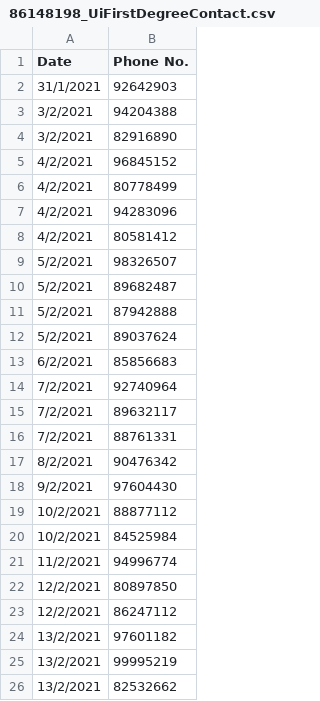
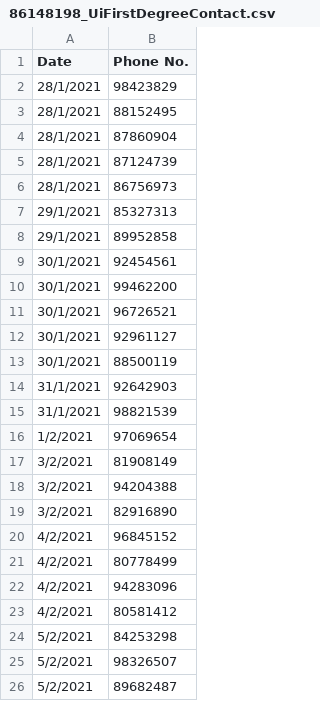
Before and after one commit to jzxr/TraceTogether, a CSV file: Data Sets/Results/86148198_UiFirstDegreeContact.csv, drawn as a sheet; only a part is shown; the shorter side is filled out with more unchanged rows; the diff covers the shown part only; the diff names each change by its address in the sheet, - before the commit and + after, or states it on an @@ line.

```diff
--- a/Data Sets/Results/86148198_UiFirstDegreeContact.csv
+++ b/Data Sets/Results/86148198_UiFirstDegreeContact.csv
+row 2: 28/1/2021 | 98423829
+row 3: 28/1/2021 | 88152495
+row 4: 28/1/2021 | 87860904
+row 5: 28/1/2021 | 87124739
+row 6: 28/1/2021 | 86756973
+row 7: 29/1/2021 | 85327313
+row 8: 29/1/2021 | 89952858
+row 9: 30/1/2021 | 92454561
+row 10: 30/1/2021 | 99462200
+row 11: 30/1/2021 | 96726521
+row 12: 30/1/2021 | 92961127
+row 13: 30/1/2021 | 88500119
+row 15: 31/1/2021 | 98821539
+row 16: 1/2/2021 | 97069654
+row 17: 3/2/2021 | 81908149
+row 24: 5/2/2021 | 84253298
```
Also changed, not shown: 5 added rows elsewhere in this file, Data Sets/Results/86148198_FirstDegree_SE.csv, Data Sets/Results/86148198_UisecondDegreeContact.csv, 18 other files.
